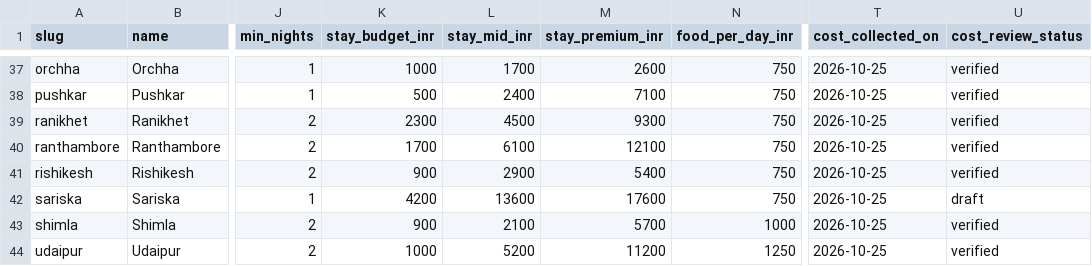
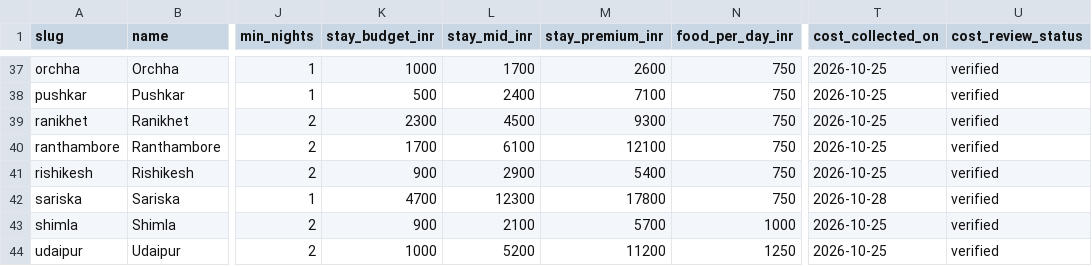
Before and after one commit to thenamakop/BonVoyage, a CSV file: packages/db/catalogue/destinations.csv, drawn as a sheet; only a part is shown, gaps mark what is left out; the diff names each change by its address in the sheet, - before the commit and + after, or states it on an @@ line.

Commit message:
chore: catalogue B1 batch 1, verify sariska costs (#144)
* chore: catalogue B1 batch 1, verify sariska costs

Applies the 'Row after the change' block of docs/sprints/catalogue-s4-b1-sariska-2026-10-28.md (option L, Sariska's own lodges): stay 4700 / 12300 / 17800, food 750, local 350, cost_collected_on 2026-10-28, cost_review_status verified. cost_source_url unchanged. Stage B1 is now 137/137 verified.

* docs: correct the Sariska source URL note

```diff
--- a/packages/db/catalogue/destinations.csv
+++ b/packages/db/catalogue/destinations.csv
-K42 (stay_budget_inr): 4200
+K42 (stay_budget_inr): 4700
-L42 (stay_mid_inr): 13600
+L42 (stay_mid_inr): 12300
-M42 (stay_premium_inr): 17600
+M42 (stay_premium_inr): 17800
-T42 (cost_collected_on): 2026-10-25
+T42 (cost_collected_on): 2026-10-28
-U42 (cost_review_status): draft
+U42 (cost_review_status): verified
```
Also changed, not shown: 1 other file.
